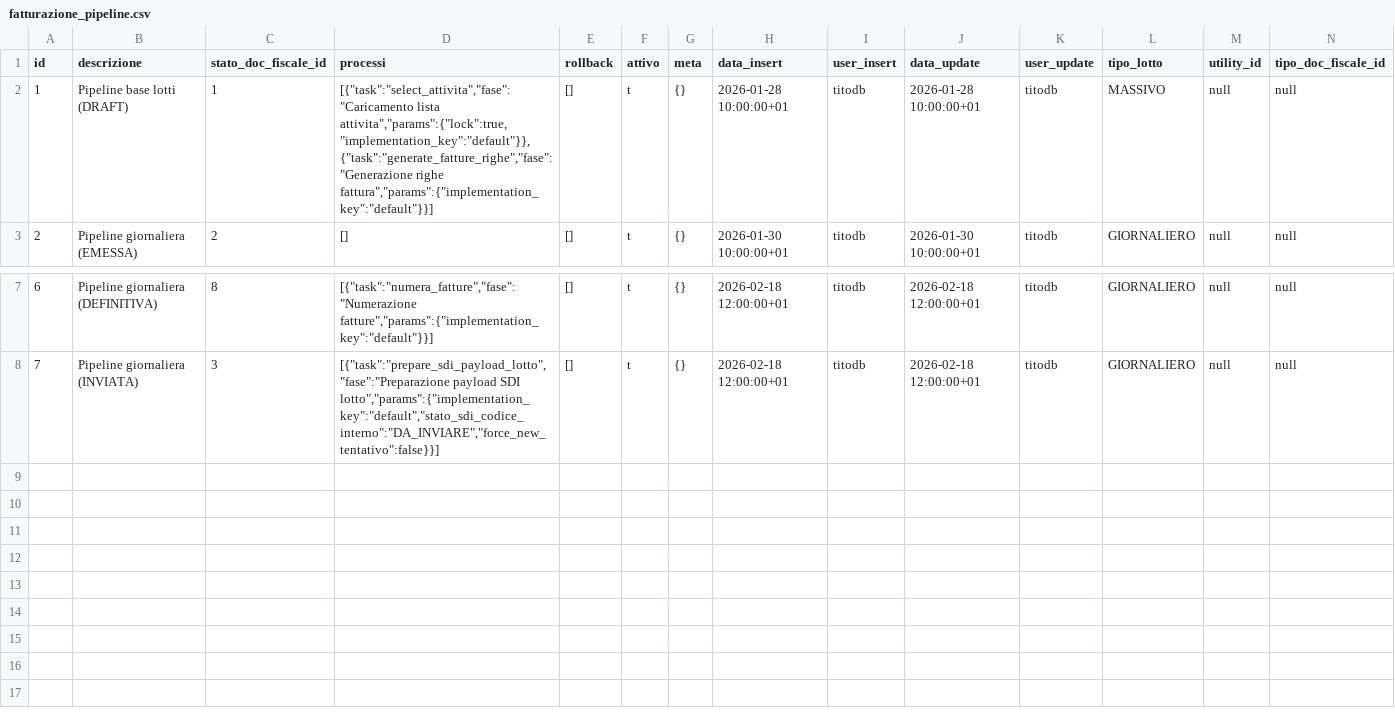
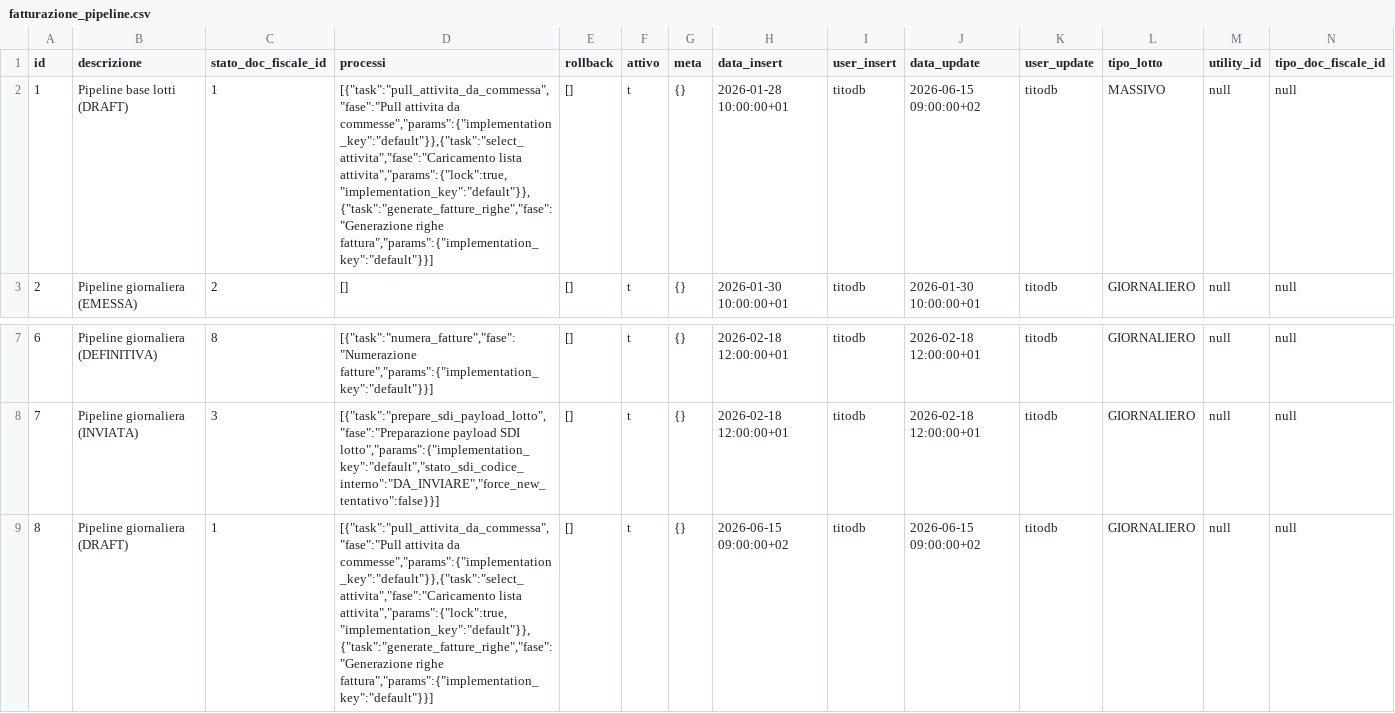
Before and after one commit to Tito-it/ZeroErp, a CSV file: db/changelog/migrations_v2/80_data/sql/vendite/fatturazione_pipeline.csv, drawn as a sheet; only a part is shown, gaps mark what is left out.

Commit message:
eseguito modifiiche com da  brief-db-flusso-azione-completamento-data-driven.md —e brief brief-db-pipeline-pull-commessa-seed.md

```diff
--- a/db/changelog/migrations_v2/80_data/sql/vendite/fatturazione_pipeline.csv
+++ b/db/changelog/migrations_v2/80_data/sql/vendite/fatturazione_pipeline.csv
@@ -1,3 +1,3 @@
 id,descrizione,stato_doc_fiscale_id,processi,rollback,attivo,meta,data_insert,user_insert,data_update,user_update,tipo_lotto,utility_id,tipo_doc_fiscale_id
-1,Pipeline base lotti (DRAFT),1,"[{""task"":""select_attivita"",""fase"":""Caricamento lista attivita"",""params"":{""lock"":true,""implementation_key"":""default""}},{""task"":""generate_fatture_righe"",""fase"":""Generazione righe fattura"",""params"":{""implementation_key"":""default""}}]","[]",t,{},2026-01-28 10:00:00+01,titodb,2026-01-28 10:00:00+01,titodb,MASSIVO,null,null
+1,Pipeline base lotti (DRAFT),1,"[{""task"":""pull_attivita_da_commessa"",""fase"":""Pull attivita da commesse"",""params"":{""implementation_key"":""default""}},{""task"":""select_attivita"",""fase"":""Caricamento lista attivita"",""params"":{""lock"":true,""implementation_key"":""default""}},{""task"":""generate_fatture_righe"",""fase"":""Generazione righe fattura"",""params"":{""implementation_key"":""default""}}]","[]",t,{},2026-01-28 10:00:00+01,titodb,2026-06-15 09:00:00+02,titodb,MASSIVO,null,null
 2,Pipeline giornaliera (EMESSA),2,"[]","[]",t,{},2026-01-30 10:00:00+01,titodb,2026-01-30 10:00:00+01,titodb,GIORNALIERO,null,null
@@ -8 +8,2 @@ id,descrizione,stato_doc_fiscale_id,processi,rollback,attivo,meta,data_insert,us
 7,Pipeline giornaliera (INVIATA),3,"[{""task"":""prepare_sdi_payload_lotto"",""fase"":""Preparazione payload SDI lotto"",""params"":{""implementation_key"":""default"",""stato_sdi_codice_interno"":""DA_INVIARE"",""force_new_tentativo"":false}}]","[]",t,{},2026-02-18 12:00:00+01,titodb,2026-02-18 12:00:00+01,titodb,GIORNALIERO,null,null
+8,Pipeline giornaliera (DRAFT),1,"[{""task"":""pull_attivita_da_commessa"",""fase"":""Pull attivita da commesse"",""params"":{""implementation_key"":""default""}},{""task"":""select_attivita"",""fase"":""Caricamento lista attivita"",""params"":{""lock"":true,""implementation_key"":""default""}},{""task"":""generate_fatture_righe"",""fase"":""Generazione righe fattura"",""params"":{""implementation_key"":""default""}}]","[]",t,{},2026-06-15 09:00:00+02,titodb,2026-06-15 09:00:00+02,titodb,GIORNALIERO,null,null
```
Also changed, not shown: db/changelog/migrations_v2/80_data/sql/config/stati_doc_fiscale.csv, db/changelog/migrations_v2/80_data/sql/dbops/pipeline_task_registry.csv, 14 other files.
